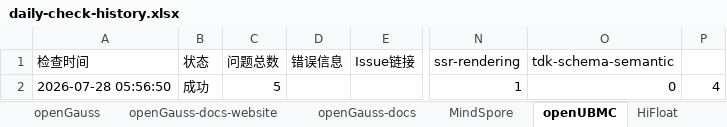
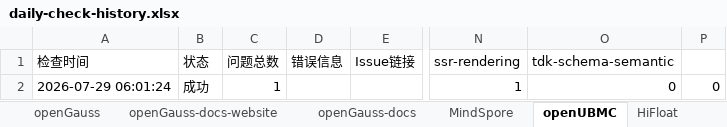
Before and after one commit to zjwmiao/daily-check, an Excel workbook: daily-check-history.xlsx, sheet openUBMC, drawn as a sheet; only a part is shown, gaps mark what is left out; values as stored, in another font and other column widths than the file's, no borders; the diff names each change by its address in the sheet, - before the commit and + after, or states it on an @@ line.

```diff
--- a/daily-check-history.xlsx (sheet openUBMC)
+++ b/daily-check-history.xlsx (sheet openUBMC)
-A2 (检查时间): 2026-07-28 05:56:50
+A2 (检查时间): 2026-07-29 06:01:24
-C2 (问题总数): 5
+C2 (问题总数): 1
-P2: 4
+P2: 0
```
Also changed, not shown: sheet openGauss, sheet openEuler, sheet HiFloat, sheet openEuler-docs, sheet openGauss-docs, sheet openEuler-docs-website, 2 more sheets.
